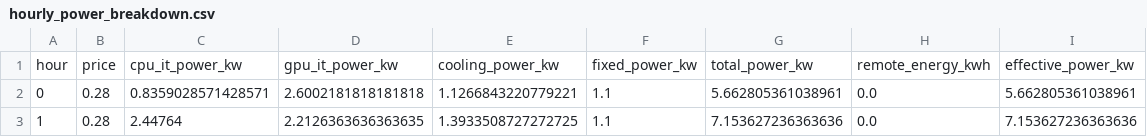
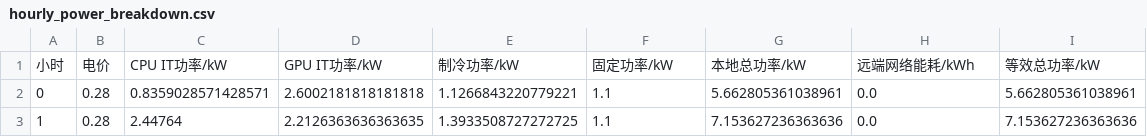
Before and after one commit to BennettZk/Computing_Power_Electricity, a CSV file: outputs/hourly_power_breakdown.csv, drawn as a sheet; only a part is shown.

```diff
--- a/outputs/hourly_power_breakdown.csv
+++ b/outputs/hourly_power_breakdown.csv
@@ -1,2 +1,2 @@
-hour,price,cpu_it_power_kw,gpu_it_power_kw,cooling_power_kw,fixed_power_kw,total_power_kw,remote_energy_kwh,effective_power_kw
+小时,电价,CPU IT功率/kW,GPU IT功率/kW,制冷功率/kW,固定功率/kW,本地总功率/kW,远端网络能耗/kWh,等效总功率/kW
 0,0.28,0.8359028571428571,2.6002181818181818,1.1266843220779221,1.1,5.662805361038961,0.0,5.662805361038961
```
Also changed, not shown: outputs/ablation_results.csv, outputs/proposed_pareto.csv, 9 other files.
